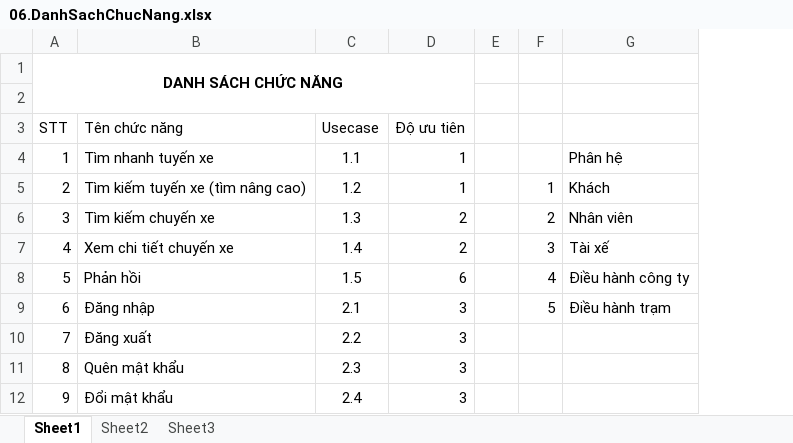
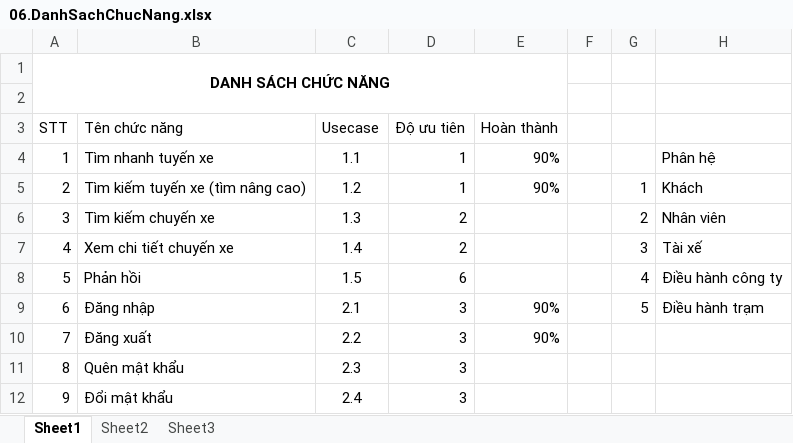
Before and after one commit to dragonlong206/genius-ptudweb, an Excel workbook: 01.Requirement/06.DanhSachChucNang.xlsx, sheet Sheet1, drawn as a sheet; only a part is shown; values as stored, in another font and other column widths than the file's, no borders; conditional formats and table styles not drawn; the diff names each change by its address in the sheet, - before the commit and + after, or states it on an @@ line.

Commit message:
Cập nhật danh sách chức năng

```diff
--- a/01.Requirement/06.DanhSachChucNang.xlsx (sheet Sheet1)
+++ b/01.Requirement/06.DanhSachChucNang.xlsx (sheet Sheet1)
+column E (Hoàn thành), rows 4-10: 90% | 90% |  |  |  | 90% | 90%
```
Also changed, not shown: 2 other files.
